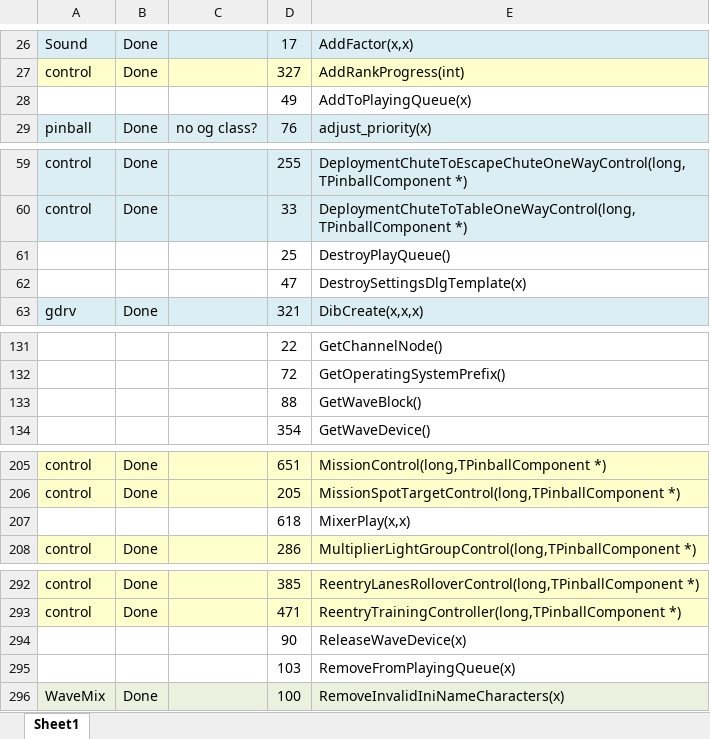
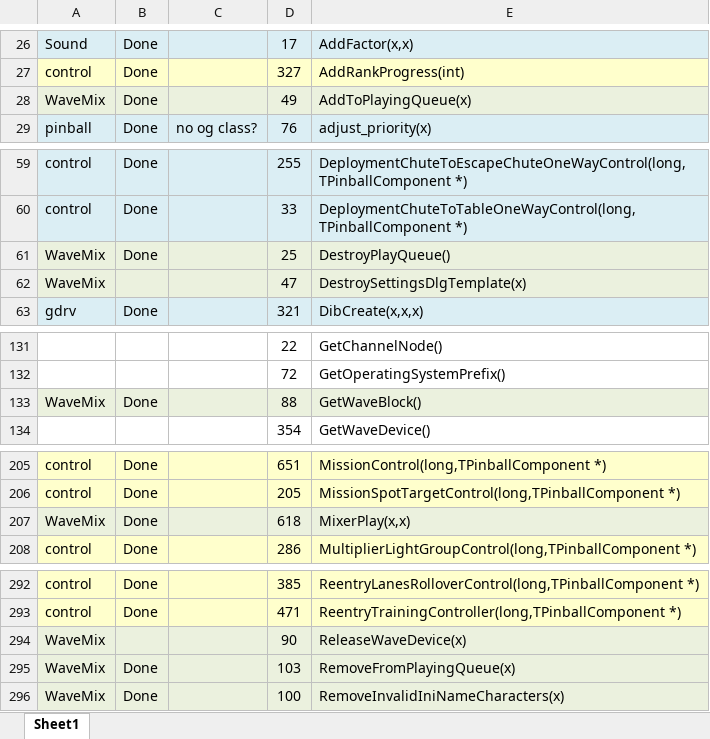
Before and after one commit to k4zmu2a/SpaceCadetPinball, an Excel workbook: Doc/FuncStats.xlsx, sheet Sheet1, drawn as a sheet; only a part is shown, gaps mark what is left out; values as stored, in another font and other column widths than the file's, no borders; conditional formats not drawn; the diff covers the shown part only; the diff names each change by its address in the sheet, - before the commit and + after, or states it on an @@ line.

Commit message:
WaveMix v2.

```diff
--- a/Doc/FuncStats.xlsx (sheet Sheet1)
+++ b/Doc/FuncStats.xlsx (sheet Sheet1)
-A28: (empty)
+A28: WaveMix
-A28:E28 fill: none
+A28:E28 fill: #EBF1DE
-B28: (empty)
+B28: Done
-A61:A62: (empty)
+A61:A62: WaveMix
-A61:E62 fill: none
+A61:E62 fill: #EBF1DE
-B61: (empty)
+B61: Done
-A133: (empty)
+A133: WaveMix
-A133:E133 fill: none
+A133:E133 fill: #EBF1DE
-B133: (empty)
+B133: Done
-A207: (empty)
+A207: WaveMix
-A207:E207 fill: none
+A207:E207 fill: #EBF1DE
-B207: (empty)
+B207: Done
-A294:A295: (empty)
+A294:A295: WaveMix
-A294:E295 fill: none
+A294:E295 fill: #EBF1DE
-B295: (empty)
+B295: Done
```
Also changed, not shown: 6 edited cells and cell formats elsewhere in this sheet, 2 other files.
